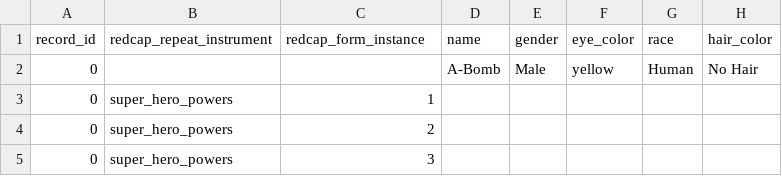
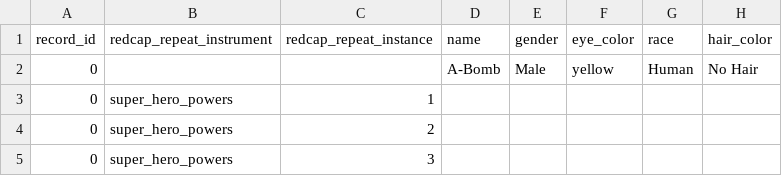
Before and after one commit to CHOP-CGTInformatics/REDCapTidieR, a CSV file: vignettes/REDCapTidieR/0/my.institution.edu/redcap/api-160502-POST.csv, drawn as a sheet; only a part is shown; the diff names each change by its address in the sheet, - before the commit and + after, or states it on an @@ line.

```diff
--- a/vignettes/REDCapTidieR/0/my.institution.edu/redcap/api-160502-POST.csv
+++ b/vignettes/REDCapTidieR/0/my.institution.edu/redcap/api-160502-POST.csv
-C1: redcap_form_instance
+C1: redcap_repeat_instance
```
Also changed, not shown: vignettes/diving_deeper/0/my.institution.edu/redcap/api-160502-POST.csv, vignettes/diving_deeper/0/my.institution.edu/redcap/api-535b2e-POST.csv, 23 other files.
